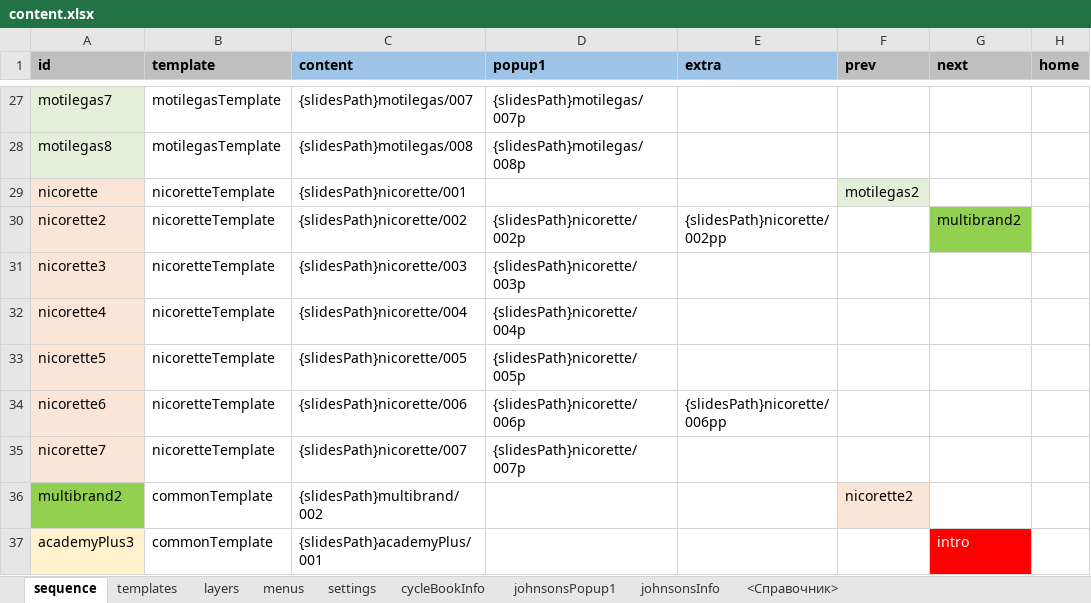
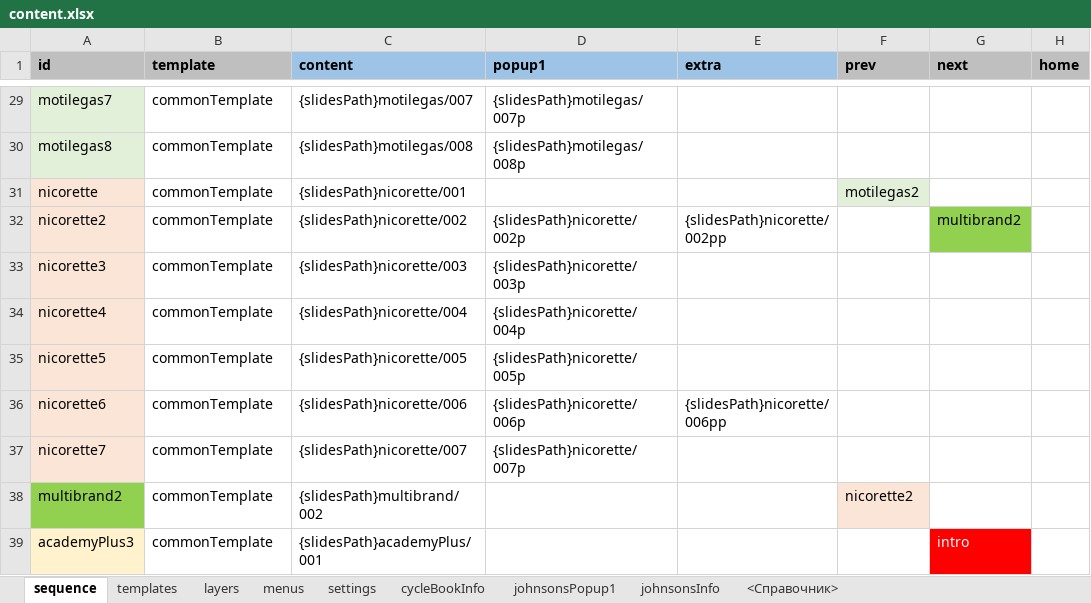
Before and after one commit to racer242/PresentationEngine, an Excel workbook: public/presentation/content.xlsx, sheet sequence, drawn as a sheet; only a part is shown, gaps mark what is left out; values as stored, in another font and other column widths than the file's, no borders; addresses are those after the commit; the diff covers the shown part only; the diff names each change by its address in the sheet, - before the commit and + after, or states it on an @@ line.

```diff
--- a/public/presentation/content.xlsx (sheet sequence)
+++ b/public/presentation/content.xlsx (sheet sequence)
-B29:B30 (template): motilegasTemplate
+B29:B30 (template): commonTemplate
-B31:B37 (template): nicoretteTemplate
+B31:B37 (template): commonTemplate
```
Also changed, not shown: 5 added rows, 3 removed rows, 29 edited cells and cell formats elsewhere in this sheet, sheet templates, sheet layers.
